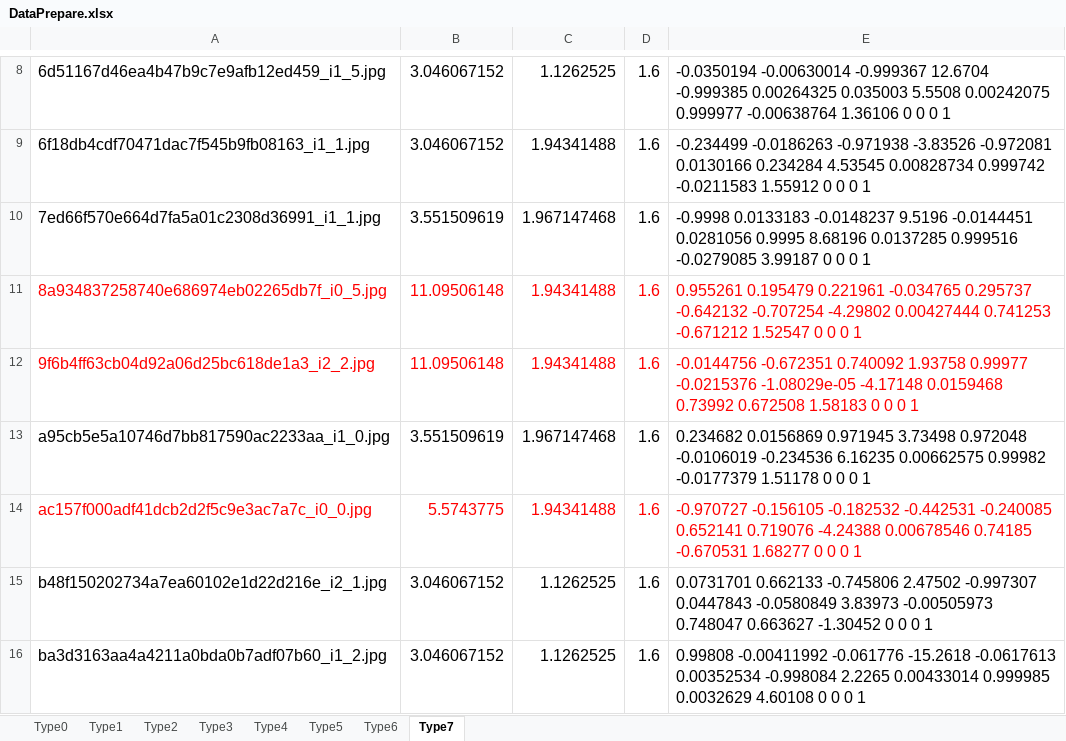
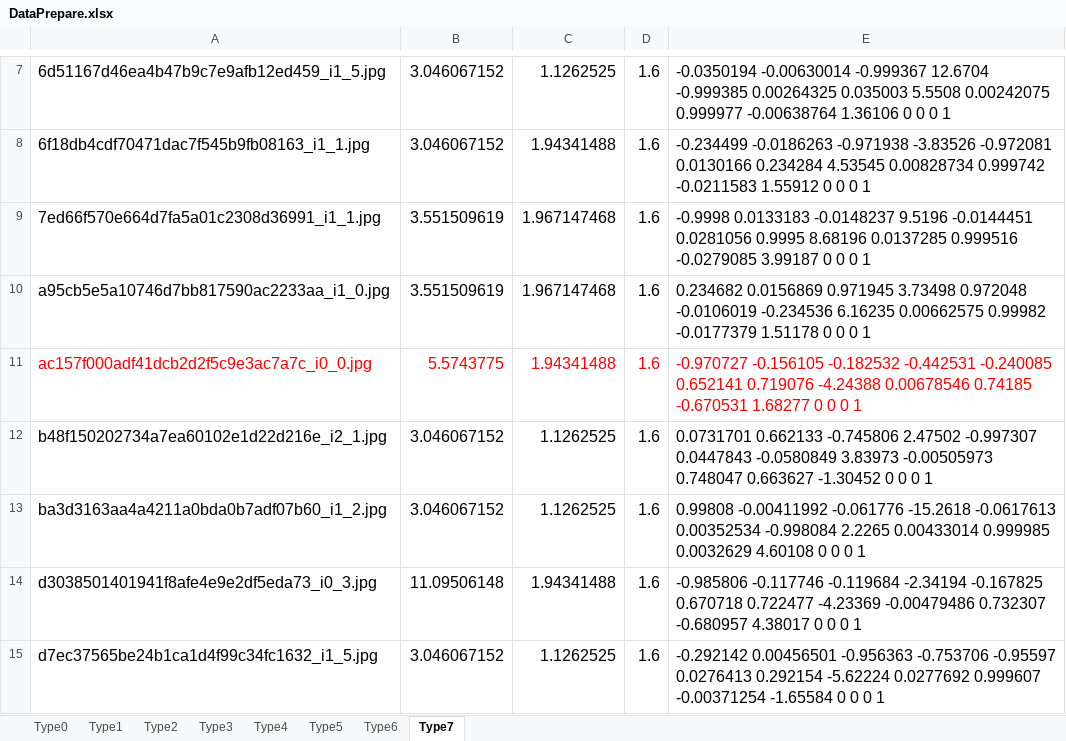
Before and after one commit to XiaoweiChenOSU/PnL-IOC, an Excel workbook: CP3L/DataPrepare.xlsx, sheet Type7, drawn as a sheet; only a part is shown, gaps mark what is left out; the shorter side is filled out with more unchanged rows; values as stored, in another font and other column widths than the file's, no borders; the diff covers the shown part only; the diff names each change by its address in the sheet, - before the commit and + after, or states it on an @@ line.

```diff
--- a/CP3L/DataPrepare.xlsx (sheet Type7)
+++ b/CP3L/DataPrepare.xlsx (sheet Type7)
-row 11: 8a934837258740e686974eb02265db7f_i0_5.jpg | 11.09506148 | 1.94341488 | 1.6 | 0.955261 0.195479 0.221961 -0.034765 0.295737 -0.642132 -0.707254 -4.29802 0.00427444 0.741253 -0.671212 1.52547 0 0 0 1
-row 12: 9f6b4ff63cb04d92a06d25bc618de1a3_i2_2.jpg | 11.09506148 | 1.94341488 | 1.6 | -0.0144756 -0.672351 0.740092 1.93758 0.99977 -0.0215376 -1.08029e-05 -4.17148 0.0159468 0.73992 0.672508 1.58183 0 0 0 1
```
Also changed, not shown: 5 removed rows elsewhere in this sheet, sheet Type6, 17 other files.
